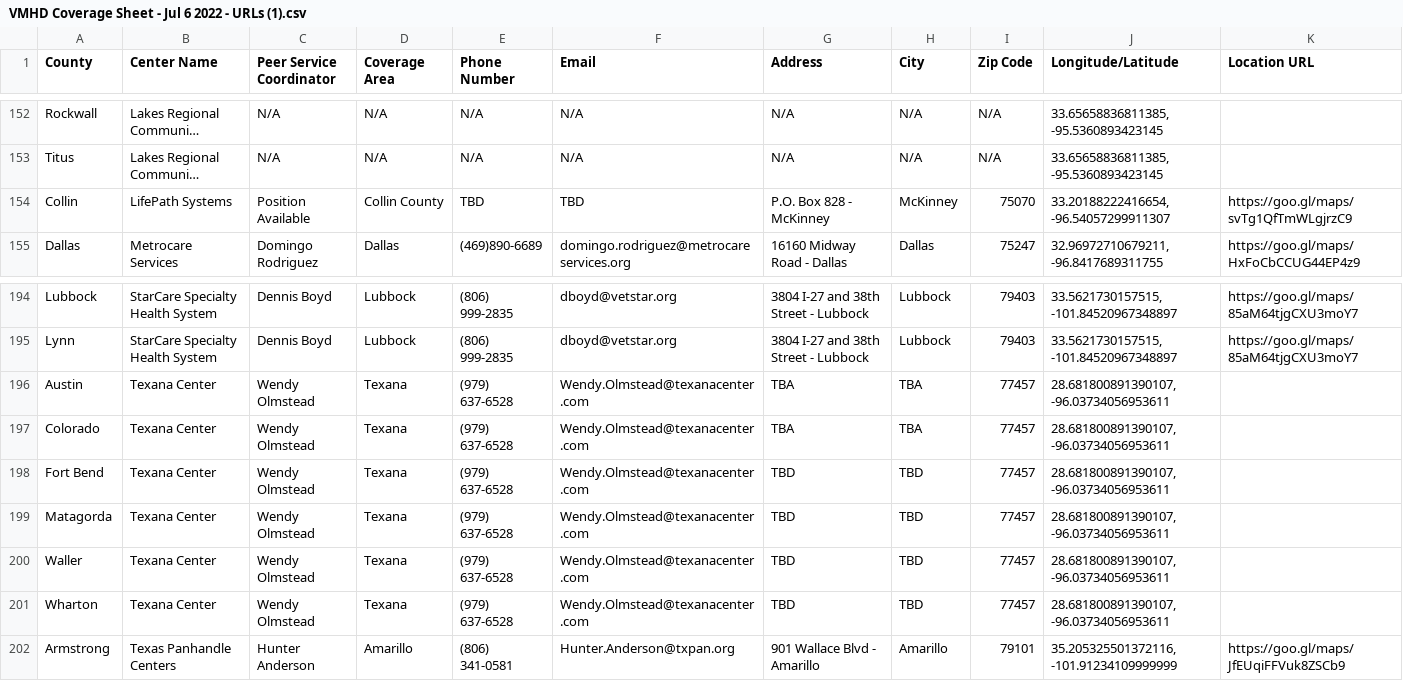
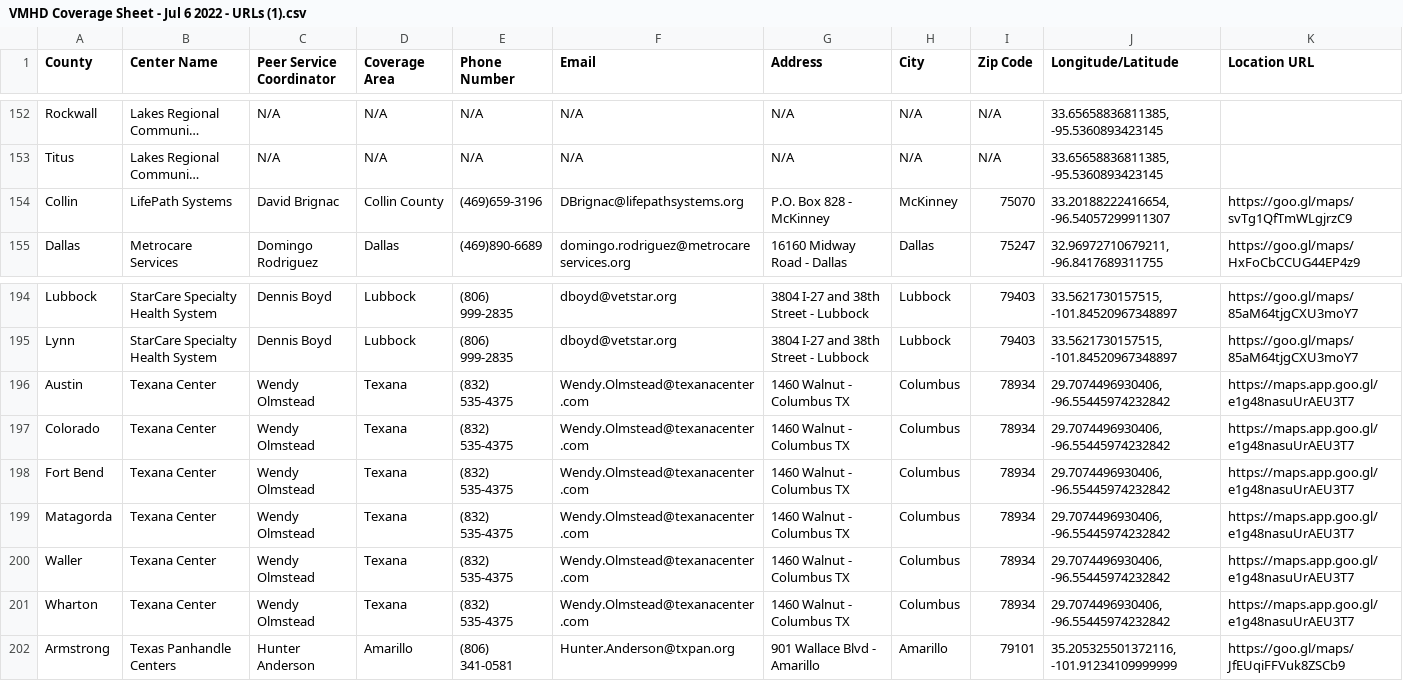
Before and after one commit to YoodleLLC/find-your-psc, a CSV file: data/VMHD Coverage Sheet - Jul 6 2022 - URLs (1).csv, drawn as a sheet; only a part is shown, gaps mark what is left out; long unchanged cells end in …; the diff names each change by its address in the sheet, - before the commit and + after, or states it on an @@ line.

```diff
--- a/data/VMHD Coverage Sheet - Jul 6 2022 - URLs (1).csv
+++ b/data/VMHD Coverage Sheet - Jul 6 2022 - URLs (1).csv
-C154 (Peer Service Coordinator): Position Available
+C154 (Peer Service Coordinator): David Brignac
-E154 (Phone Number): TBD
+E154 (Phone Number): (469)659-3196
-F154 (Email): TBD
+F154 (Email): DBrignac@lifepathsystems.org
-E196:E201 (Phone Number): (979) 637-6528
+E196:E201 (Phone Number): (832) 535-4375
-G196:G197 (Address): TBA
+G196:G197 (Address): 1460 Walnut - Columbus TX
-H196:H197 (City): TBA
+H196:H197 (City): Columbus
-I196:I201 (Zip Code): 77457
+I196:I201 (Zip Code): 78934
-J196:J201 (Longitude/Latitude): 28.681800891390107, -96.03734056953611
+J196:J201 (Longitude/Latitude): 29.7074496930406, -96.55445974232842
-K196:K201 (Location URL): (empty)
+K196:K201 (Location URL): https://maps.app.goo.gl/e1g48nasuUrAEU3T7
-G198:G201 (Address): TBD
+G198:G201 (Address): 1460 Walnut - Columbus TX
-H198:H201 (City): TBD
+H198:H201 (City): Columbus
```
Also changed, not shown: 1 other file.
